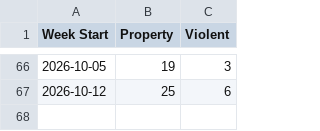
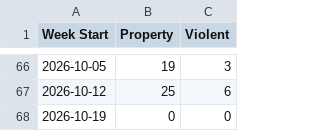
Before and after one commit to tomo-chien/usc-crime, a CSV file: data/yoyTrendChart.csv, drawn as a sheet; only a part is shown, gaps mark what is left out.

```diff
--- a/data/yoyTrendChart.csv
+++ b/data/yoyTrendChart.csv
@@ -67 +67,2 @@ Week Start,Property,Violent
 2026-10-12,25,6
+2026-10-19,0,0
```
Also changed, not shown: 3 other files.
